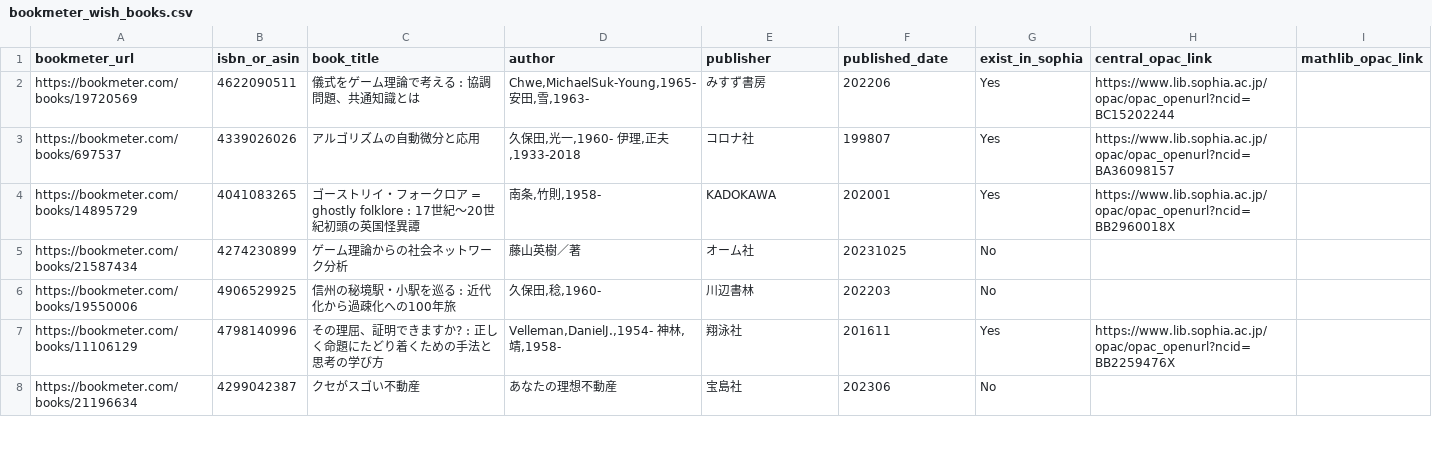
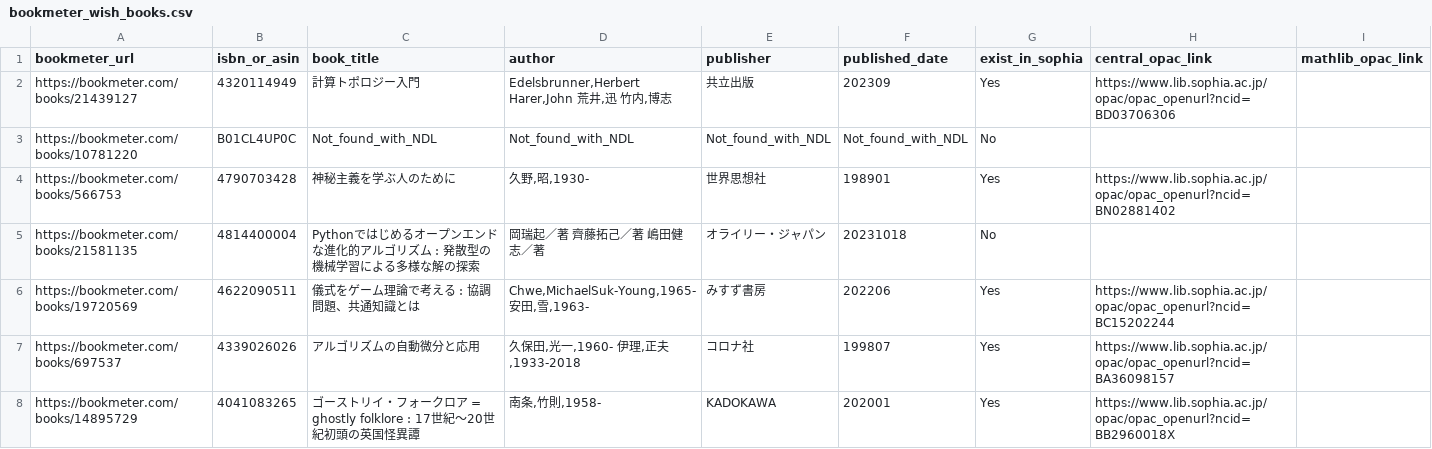
Before and after one commit to stepney141/favs, a CSV file: bookmeter_wish/bookmeter_wish_books.csv, drawn as a sheet; only a part is shown; the shorter side is filled out with more unchanged rows; the diff names each change by its address in the sheet, - before the commit and + after, or states it on an @@ line.

```diff
--- a/bookmeter_wish/bookmeter_wish_books.csv
+++ b/bookmeter_wish/bookmeter_wish_books.csv
+row 2: https://bookmeter.com/books/21439127 | 4320114949 | 計算トポロジー入門 | Edelsbrunner,Herbert Harer,John 荒井,迅 竹内,博志 | 共立出版 | 202309 | Yes | https://www.lib.sophia.ac.jp/opac/opac_openurl?ncid=BD03706306
+row 3: https://bookmeter.com/books/10781220 | B01CL4UP0C | Not_found_with_NDL | Not_found_with_NDL | Not_found_with_NDL | Not_found_with_NDL | No
+row 4: https://bookmeter.com/books/566753 | 4790703428 | 神秘主義を学ぶ人のために | 久野,昭,1930- | 世界思想社 | 198901 | Yes | https://www.lib.sophia.ac.jp/opac/opac_openurl?ncid=BN02881402
+row 5: https://bookmeter.com/books/21581135 | 4814400004 | Pythonではじめるオープンエンドな進化的アルゴリズム : 発散型の機械学習による多様な解の探索 | 岡瑞起／著 齊藤拓己／著 嶋田健志／著 | オライリー・ジャパン | 20231018 | No
```
Also changed, not shown: bookmeter_wish/in_sophia.csv, bookmeter_wish/not_in_sophia.csv, 3 other files.
